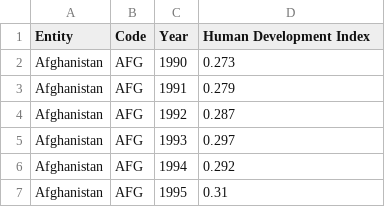
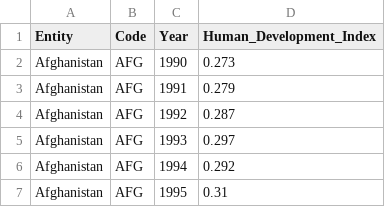
Before and after one commit to Ejenavi16/hdi, a CSV file: human-development-index.csv, drawn as a sheet; only a part is shown.

Commit message:
Update human-development-index.csv

```diff
--- a/human-development-index.csv
+++ b/human-development-index.csv
@@ -1,2 +1,2 @@
-Entity,Code,Year,Human Development Index
+Entity,Code,Year,Human_Development_Index
 Afghanistan,AFG,1990,0.273
```
